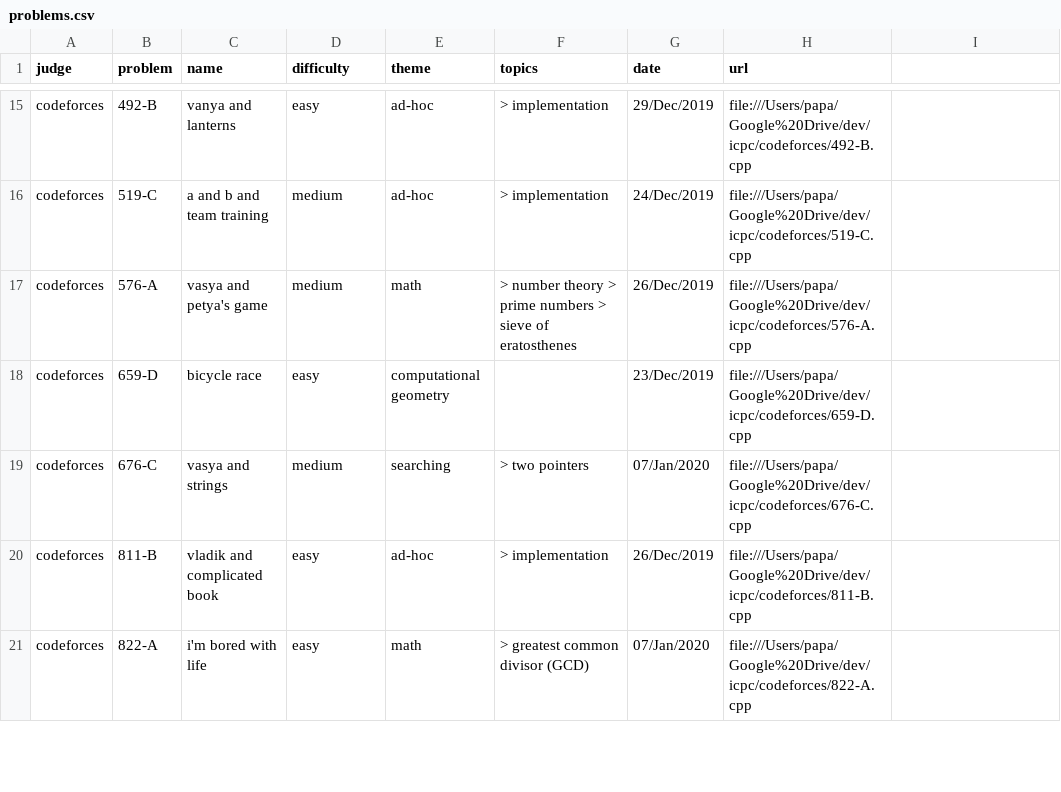
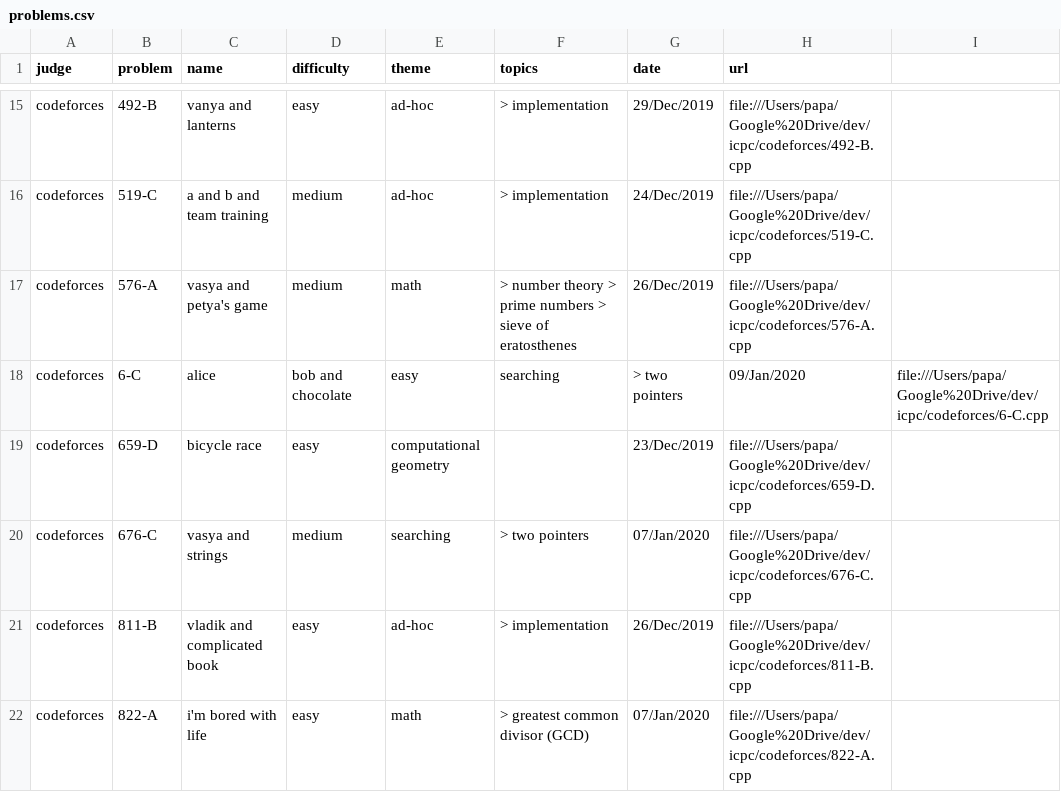
Before and after one commit to brpapa/algorithms, a CSV file: problems.csv, drawn as a sheet; only a part is shown, gaps mark what is left out.

Commit message:
solved: 6-C from codeforces

```diff
--- a/problems.csv
+++ b/problems.csv
@@ -17,2 +17,3 @@ codeforces,519-C,a and b and team training,medium,ad-hoc, > implementation,24/De
 codeforces,576-A,vasya and petya's game,medium,math, > number theory > prime numbers > sieve of eratosthenes,26/Dec/2019,file:///Users/papa/Google%20Drive/dev/icpc/codeforces/576-A.cpp
+codeforces,6-C,alice, bob and chocolate,easy,searching, > two pointers,09/Jan/2020,file:///Users/papa/Google%20Drive/dev/icpc/codeforces/6-C.cpp
 codeforces,659-D,bicycle race,easy,computational geometry,,23/Dec/2019,file:///Users/papa/Google%20Drive/dev/icpc/codeforces/659-D.cpp
```
Also changed, not shown: 3 other files.
